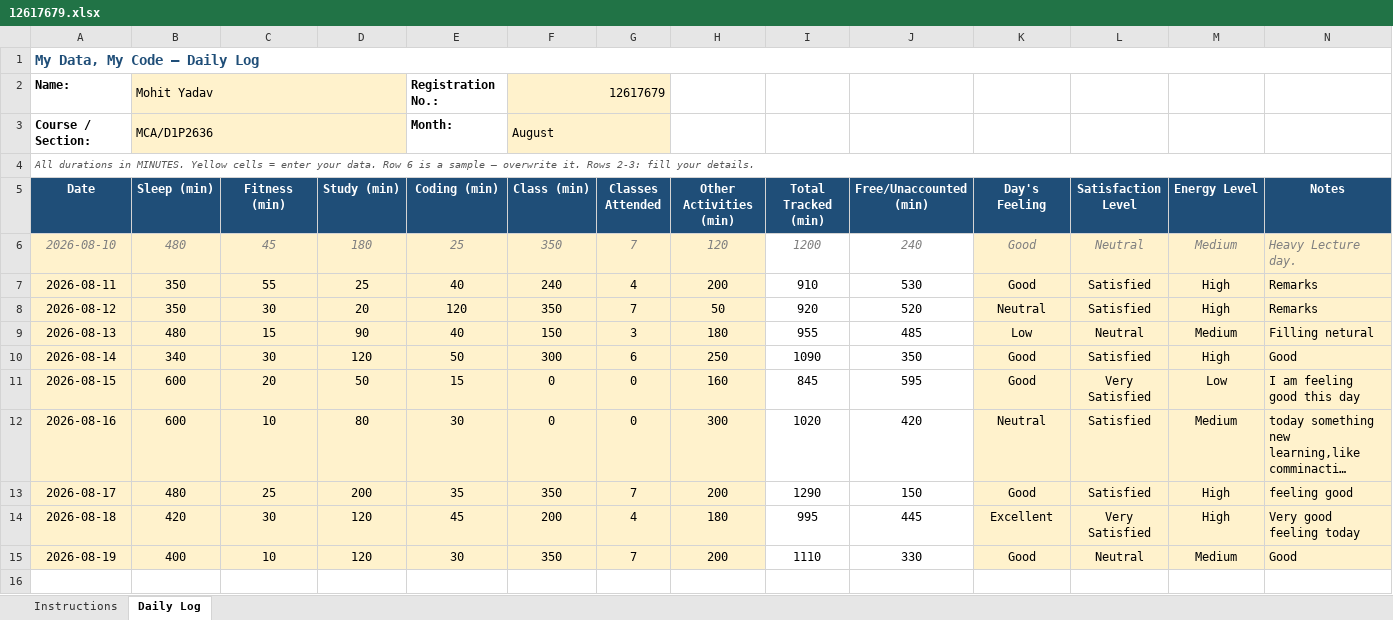
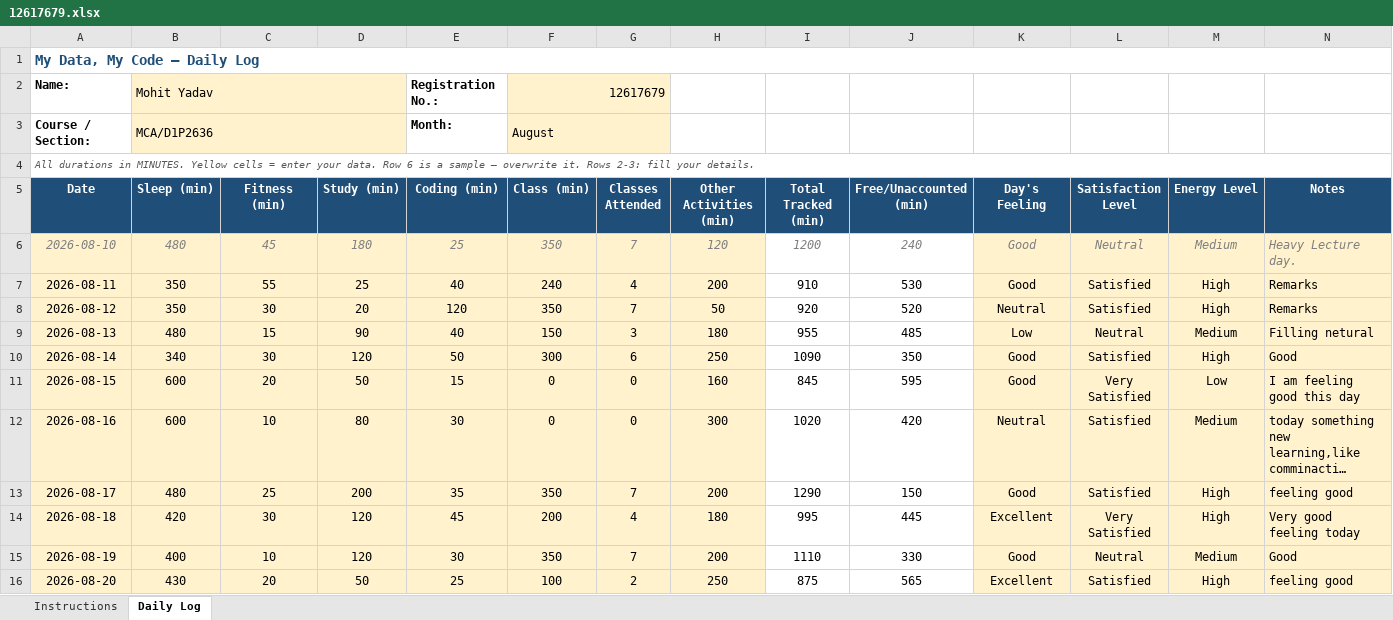
Before and after one commit to Mohit-2708/CAP776, an Excel workbook: 12617679.xlsx, sheet Daily Log, drawn as a sheet; long unchanged cells end in …; values as stored, in another font and other column widths than the file's, no borders; conditional formats not drawn; the diff names each change by its address in the sheet, - before the commit and + after, or states it on an @@ line.

Commit message:
eleventh commit

```diff
--- a/12617679.xlsx (sheet Daily Log)
+++ b/12617679.xlsx (sheet Daily Log)
+row 16: 2026-08-20 | 430 | 20 | 50 | 25 | 100 | 2 | 250 | 875 | 565 | Excellent | Satisfied | High | feeling good
```
